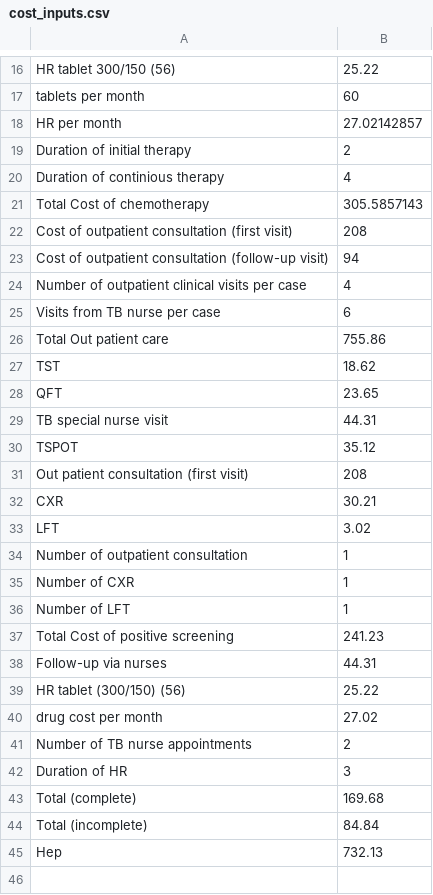
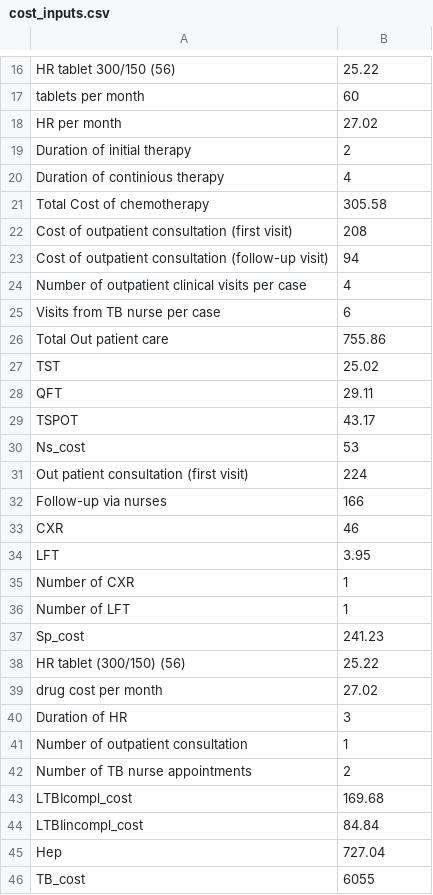
Before and after one commit to n8thangreen/LTBIdiagTST, a CSV file: data/cost_inputs.csv, drawn as a sheet; only a part is shown, gaps mark what is left out.

Commit message:
removed hard-coded inputs to heemod model so now takes from param_values list like decision tree.

```diff
--- a/data/cost_inputs.csv
+++ b/data/cost_inputs.csv
@@ -17,6 +17,6 @@
 "tablets per month",60
-"HR per month",27.02142857
+"HR per month",27.02
 "Duration of initial therapy",2
 "Duration of continious therapy",4
-"Total Cost of chemotherapy",305.5857143
+"Total Cost of chemotherapy",305.58
 "Cost of outpatient consultation (first visit)",208
@@ -26,20 +26,21 @@
 "Total Out patient care",755.86
-"TST",18.62
-"QFT",23.65
-"TB special nurse visit",44.31
-"TSPOT",35.12
-"Out patient consultation (first visit)",208
-"CXR",30.21
-"LFT",3.02
-"Number of outpatient consultation",1
+"TST",25.02
+"QFT",29.11
+"TSPOT",43.17
+"Ns_cost",53
+"Out patient consultation (first visit)",224
+"Follow-up via nurses",166
+"CXR",46
+"LFT",3.95
 "Number of CXR",1
 "Number of LFT",1
-"Total Cost of positive screening",241.23
-"Follow-up via nurses",44.31
+"Sp_cost",241.23
 "HR tablet (300/150) (56)",25.22
 "drug cost per month",27.02
+"Duration of HR",3
+"Number of outpatient consultation",1
 "Number of TB nurse appointments",2
-"Duration of HR",3
-"Total (complete)",169.68
-"Total (incomplete)",84.84
-"Hep",732.13
+"LTBIcompl_cost",169.68
+"LTBIincompl_cost",84.84
+"Hep",727.04
+"TB_cost",6055
```
Also changed, not shown: data/probs_inputs.csv, data/tree_dat_TST.csv, 13 other files.
